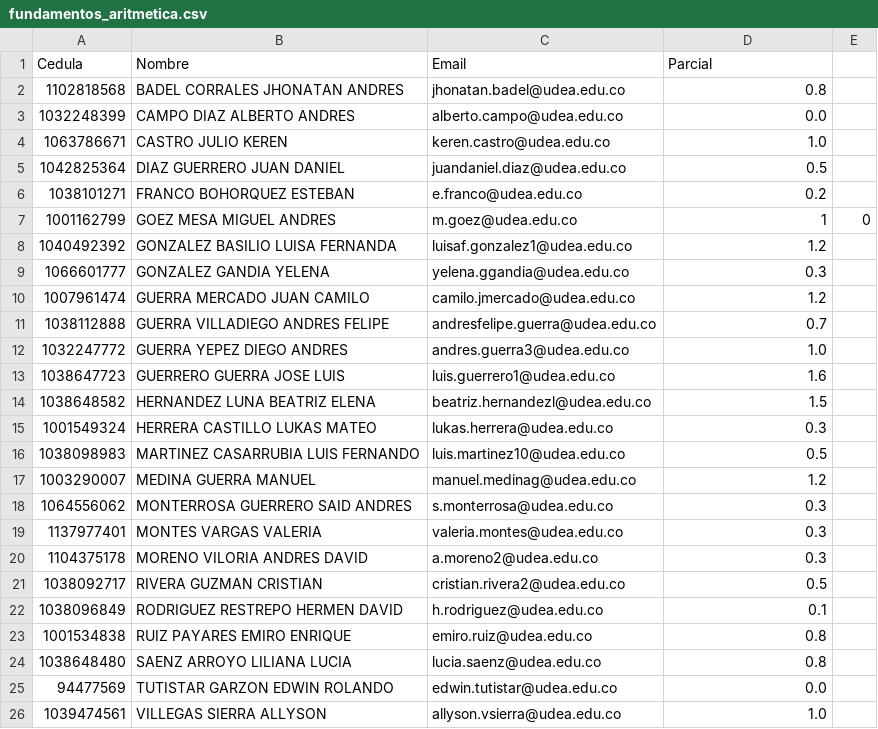
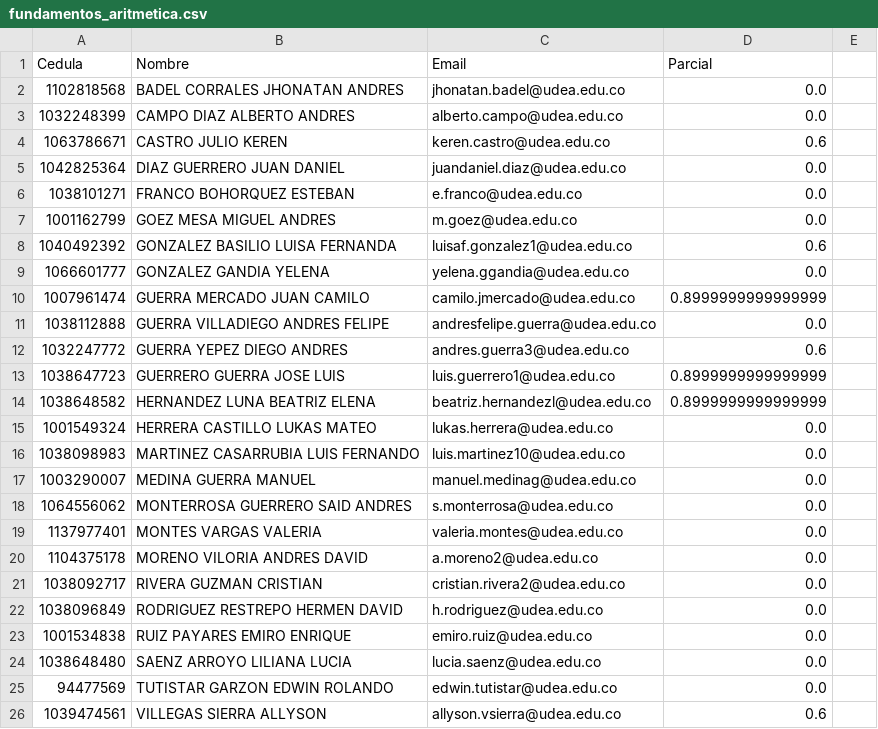
Before and after one commit to marco-canas/groups_list, a CSV file: fundamentos_aritmetica.csv, drawn as a sheet.

```diff
--- a/fundamentos_aritmetica.csv
+++ b/fundamentos_aritmetica.csv
@@ -1,26 +1,26 @@
 Cedula,Nombre,Email,Parcial
-1102818568,BADEL CORRALES JHONATAN ANDRES,jhonatan.badel@udea.edu.co,0.8
+1102818568,BADEL CORRALES JHONATAN ANDRES,jhonatan.badel@udea.edu.co,0.0
 1032248399,CAMPO DIAZ ALBERTO ANDRES,alberto.campo@udea.edu.co,0.0
-1063786671,CASTRO JULIO KEREN,keren.castro@udea.edu.co,1.0
-1042825364,DIAZ GUERRERO JUAN DANIEL,juandaniel.diaz@udea.edu.co,0.5
-1038101271,FRANCO BOHORQUEZ ESTEBAN,e.franco@udea.edu.co,0.2
-1001162799,GOEZ MESA MIGUEL ANDRES,m.goez@udea.edu.co,1,0
-1040492392,GONZALEZ BASILIO LUISA FERNANDA,luisaf.gonzalez1@udea.edu.co,1.2
-1066601777,GONZALEZ GANDIA YELENA,yelena.ggandia@udea.edu.co,0.3
-1007961474,GUERRA MERCADO JUAN CAMILO,camilo.jmercado@udea.edu.co,1.2
-1038112888,GUERRA VILLADIEGO ANDRES FELIPE,andresfelipe.guerra@udea.edu.co,0.7
-1032247772,GUERRA YEPEZ DIEGO ANDRES,andres.guerra3@udea.edu.co,1.0
-1038647723,GUERRERO GUERRA JOSE LUIS,luis.guerrero1@udea.edu.co,1.6
-1038648582,HERNANDEZ LUNA BEATRIZ ELENA,beatriz.hernandezl@udea.edu.co,1.5
-1001549324,HERRERA CASTILLO LUKAS MATEO,lukas.herrera@udea.edu.co,0.3
-1038098983,MARTINEZ CASARRUBIA LUIS FERNANDO,luis.martinez10@udea.edu.co,0.5
-1003290007,MEDINA GUERRA MANUEL,manuel.medinag@udea.edu.co,1.2
-1064556062,MONTERROSA GUERRERO SAID ANDRES,s.monterrosa@udea.edu.co,0.3
-1137977401,MONTES VARGAS VALERIA,valeria.montes@udea.edu.co,0.3
-1104375178,MORENO VILORIA ANDRES DAVID,a.moreno2@udea.edu.co,0.3
-1038092717,RIVERA GUZMAN CRISTIAN,cristian.rivera2@udea.edu.co,0.5
-1038096849,RODRIGUEZ RESTREPO HERMEN DAVID,h.rodriguez@udea.edu.co,0.1
-1001534838,RUIZ PAYARES EMIRO ENRIQUE,emiro.ruiz@udea.edu.co,0.8
-1038648480,SAENZ ARROYO LILIANA LUCIA,lucia.saenz@udea.edu.co,0.8
+1063786671,CASTRO JULIO KEREN,keren.castro@udea.edu.co,0.6
+1042825364,DIAZ GUERRERO JUAN DANIEL,juandaniel.diaz@udea.edu.co,0.0
+1038101271,FRANCO BOHORQUEZ ESTEBAN,e.franco@udea.edu.co,0.0
+1001162799,GOEZ MESA MIGUEL ANDRES,m.goez@udea.edu.co,0.0
+1040492392,GONZALEZ BASILIO LUISA FERNANDA,luisaf.gonzalez1@udea.edu.co,0.6
+1066601777,GONZALEZ GANDIA YELENA,yelena.ggandia@udea.edu.co,0.0
+1007961474,GUERRA MERCADO JUAN CAMILO,camilo.jmercado@udea.edu.co,0.8999999999999999
+1038112888,GUERRA VILLADIEGO ANDRES FELIPE,andresfelipe.guerra@udea.edu.co,0.0
+1032247772,GUERRA YEPEZ DIEGO ANDRES,andres.guerra3@udea.edu.co,0.6
+1038647723,GUERRERO GUERRA JOSE LUIS,luis.guerrero1@udea.edu.co,0.8999999999999999
+1038648582,HERNANDEZ LUNA BEATRIZ ELENA,beatriz.hernandezl@udea.edu.co,0.8999999999999999
+1001549324,HERRERA CASTILLO LUKAS MATEO,lukas.herrera@udea.edu.co,0.0
+1038098983,MARTINEZ CASARRUBIA LUIS FERNANDO,luis.martinez10@udea.edu.co,0.0
+1003290007,MEDINA GUERRA MANUEL,manuel.medinag@udea.edu.co,0.0
+1064556062,MONTERROSA GUERRERO SAID ANDRES,s.monterrosa@udea.edu.co,0.0
+1137977401,MONTES VARGAS VALERIA,valeria.montes@udea.edu.co,0.0
+1104375178,MORENO VILORIA ANDRES DAVID,a.moreno2@udea.edu.co,0.0
+1038092717,RIVERA GUZMAN CRISTIAN,cristian.rivera2@udea.edu.co,0.0
+1038096849,RODRIGUEZ RESTREPO HERMEN DAVID,h.rodriguez@udea.edu.co,0.0
+1001534838,RUIZ PAYARES EMIRO ENRIQUE,emiro.ruiz@udea.edu.co,0.0
+1038648480,SAENZ ARROYO LILIANA LUCIA,lucia.saenz@udea.edu.co,0.0
 94477569,TUTISTAR GARZON EDWIN ROLANDO,edwin.tutistar@udea.edu.co,0.0
-1039474561,VILLEGAS SIERRA ALLYSON,allyson.vsierra@udea.edu.co,1.0
+1039474561,VILLEGAS SIERRA ALLYSON,allyson.vsierra@udea.edu.co,0.6
```
Also changed, not shown: calculo_vectorial.csv, fundamentos_logica.csv, 6 other files.
